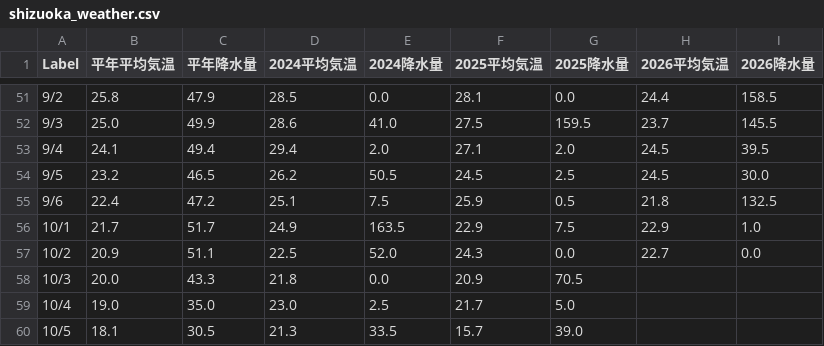
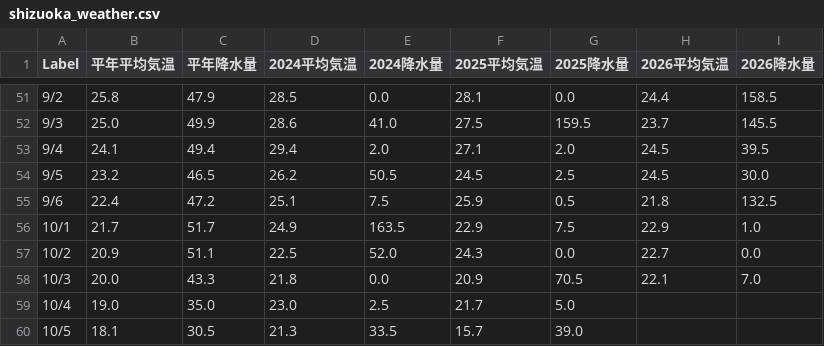
Before and after one commit to flamevein81-lang/shizuoka-weather-multi, a CSV file: shizuoka_weather.csv, drawn as a sheet; only a part is shown, gaps mark what is left out.

```diff
--- a/shizuoka_weather.csv
+++ b/shizuoka_weather.csv
@@ -57,3 +57,3 @@
 10/2,20.9,51.1,22.5,52.0,24.3,0.0,22.7,0.0
-10/3,20.0,43.3,21.8,0.0,20.9,70.5,,
+10/3,20.0,43.3,21.8,0.0,20.9,70.5,22.1,7.0
 10/4,19.0,35.0,23.0,2.5,21.7,5.0,,
```
Also changed, not shown: 1 other file.
